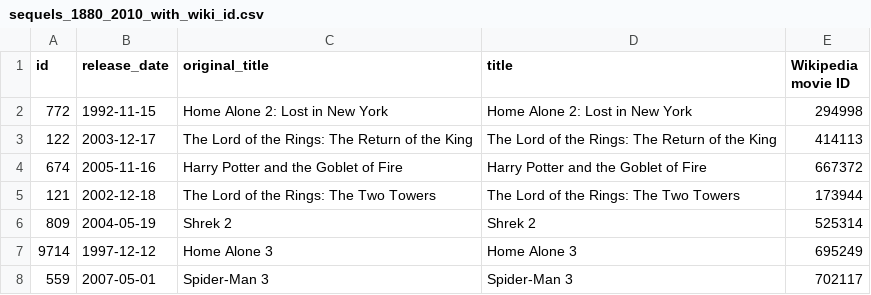
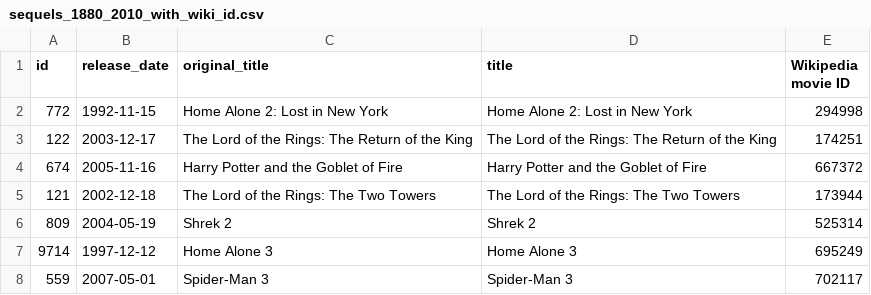
Before and after one commit to epfl-ada/ada-2024-project-onceuponatimeindata, a CSV file: data/sequels/sequels_1880_2010_with_wiki_id.csv, drawn as a sheet; only a part is shown.

```diff
--- a/data/sequels/sequels_1880_2010_with_wiki_id.csv
+++ b/data/sequels/sequels_1880_2010_with_wiki_id.csv
@@ -2,3 +2,3 @@ id,release_date,original_title,title,Wikipedia movie ID
 772,1992-11-15,Home Alone 2: Lost in New York,Home Alone 2: Lost in New York,294998
-122,2003-12-17,The Lord of the Rings: The Return of the King,The Lord of the Rings: The Return of the King,414113
+122,2003-12-17,The Lord of the Rings: The Return of the King,The Lord of the Rings: The Return of the King,174251
 674,2005-11-16,Harry Potter and the Goblet of Fire,Harry Potter and the Goblet of Fire,667372
```
Also changed, not shown: data/collections/sequels_and_original_1880_2010_with_wiki_id.csv, 7 other files.
